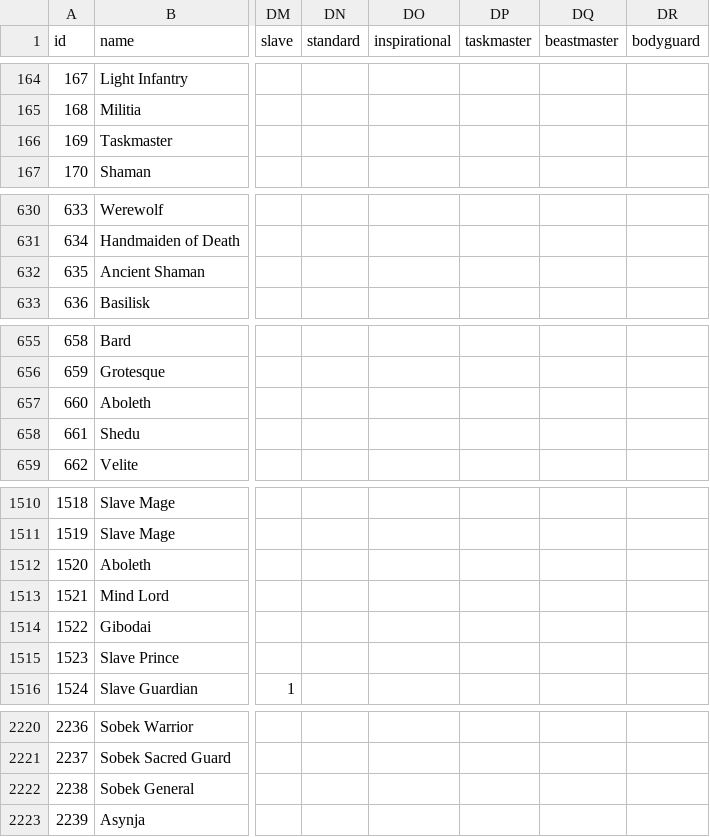
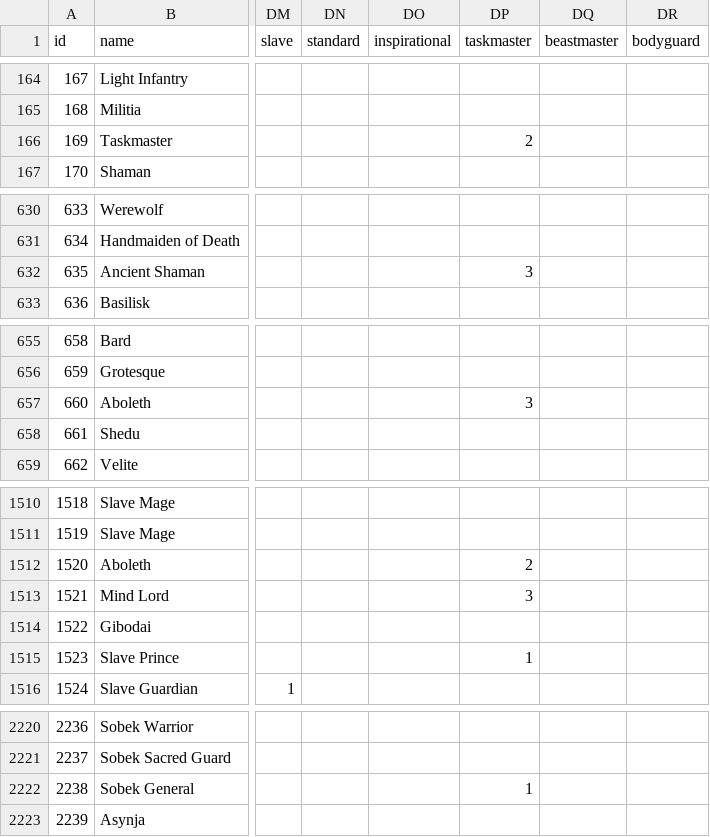
Before and after one commit to larzm42/dom4inspector, a CSV file: gamedata/BaseU.csv, drawn as a sheet; only a part is shown, gaps mark what is left out; the diff names each change by its address in the sheet, - before the commit and + after, or states it on an @@ line.

Commit message:
Fix taskmaster.

```diff
--- a/gamedata/BaseU.csv
+++ b/gamedata/BaseU.csv
-DP166 (taskmaster): (empty)
+DP166 (taskmaster): 2
-DP632 (taskmaster): (empty)
+DP632 (taskmaster): 3
-DP657 (taskmaster): (empty)
+DP657 (taskmaster): 3
-DP1512 (taskmaster): (empty)
+DP1512 (taskmaster): 2
-DP1513 (taskmaster): (empty)
+DP1513 (taskmaster): 3
-DP1515 (taskmaster): (empty)
+DP1515 (taskmaster): 1
-DP2222 (taskmaster): (empty)
+DP2222 (taskmaster): 1
```
